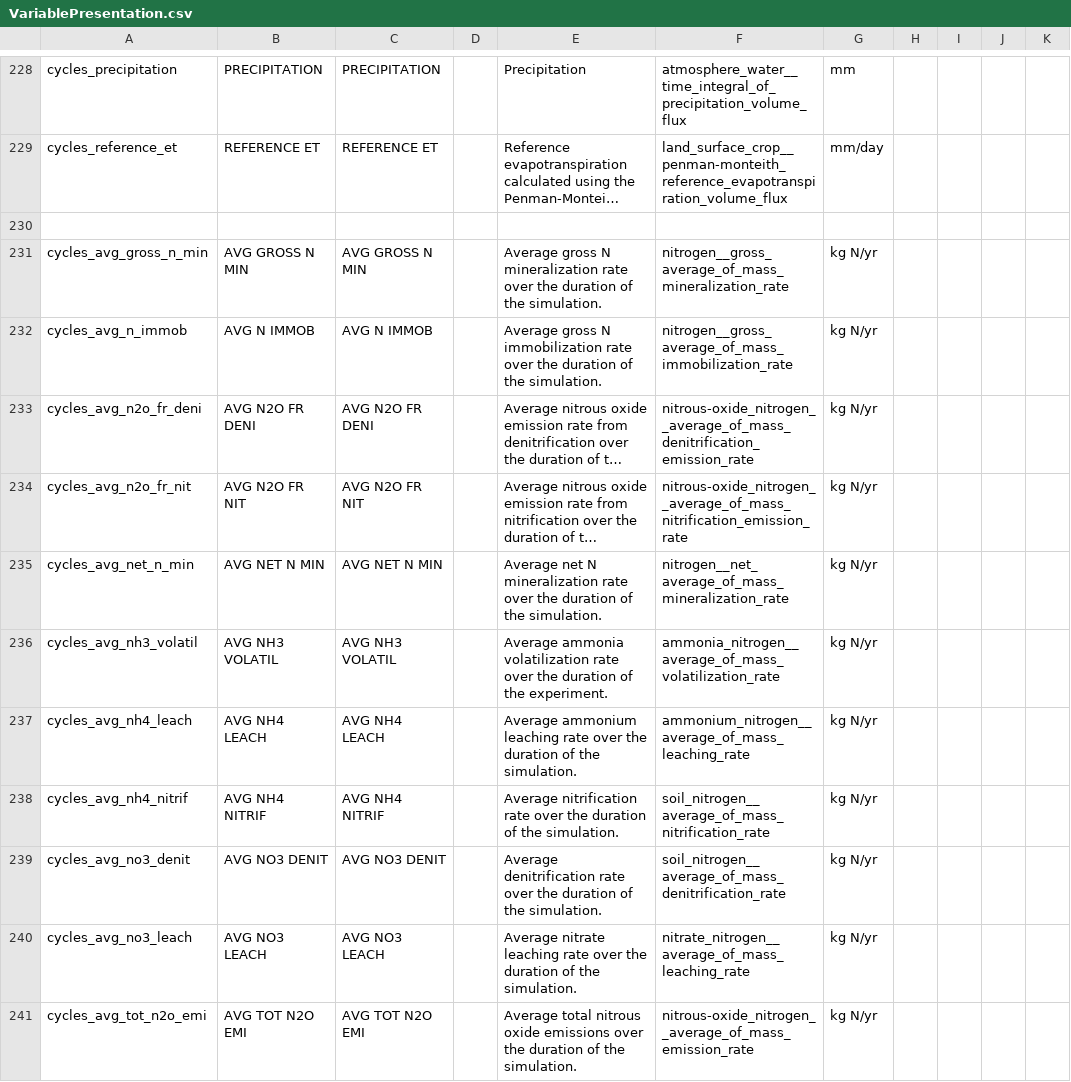
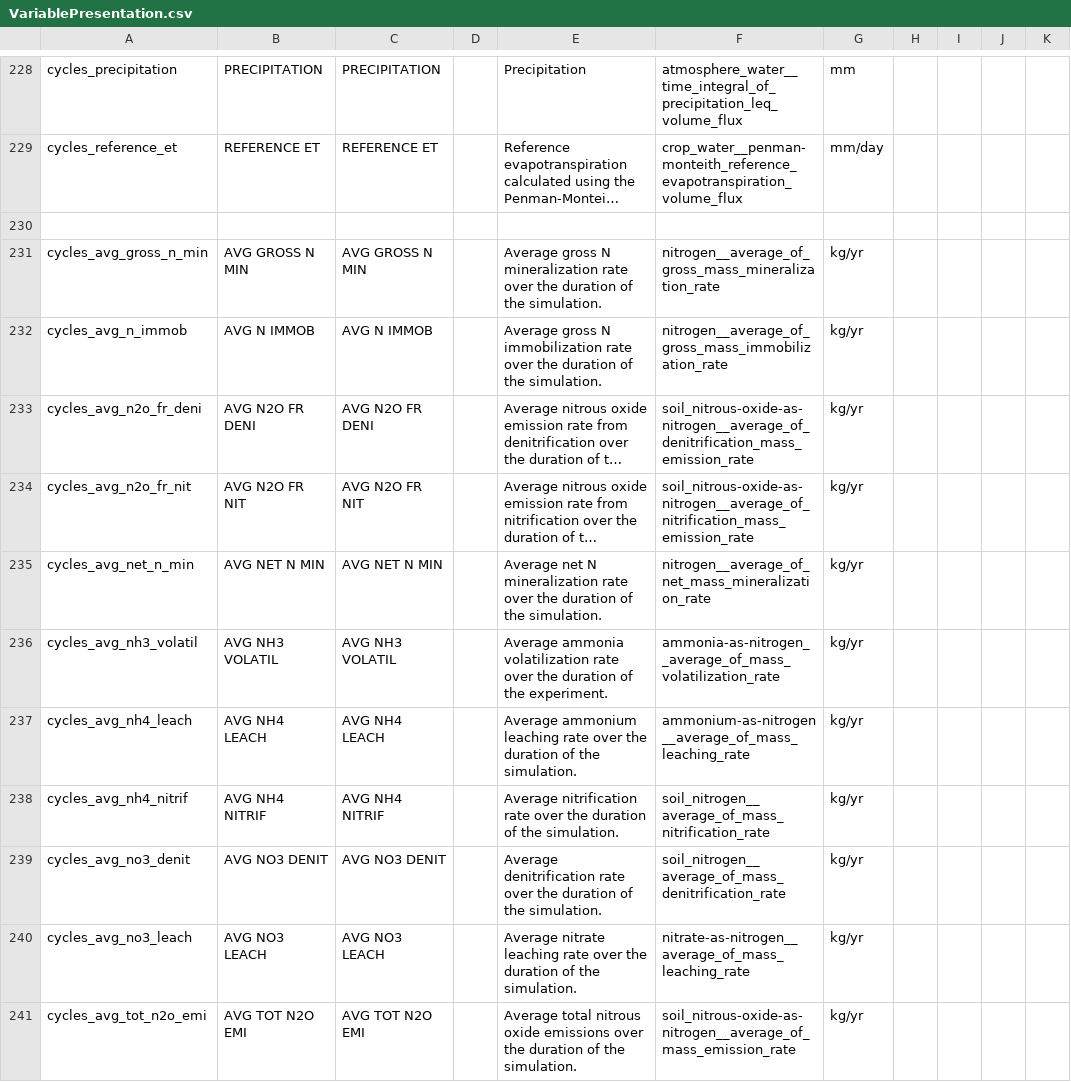
Before and after one commit to mintproject/Mint-ModelCatalog-Ontology, a CSV file: modelCatalog/instances/VariablePresentation.csv, drawn as a sheet; only a part is shown, gaps mark what is left out; long unchanged cells end in …; the diff covers the shown part only; the diff names each change by its address in the sheet, - before the commit and + after, or states it on an @@ line.

```diff
--- a/modelCatalog/instances/VariablePresentation.csv
+++ b/modelCatalog/instances/VariablePresentation.csv
-F228: atmosphere_water__time_integral_of_precipitation_volume_flux
+F228: atmosphere_water__time_integral_of_precipitation_leq_volume_flux
-F229: land_surface_crop__penman-monteith_reference_evapotranspiration_volume_flux
+F229: crop_water__penman-monteith_reference_evapotranspiration_volume_flux
-F231: nitrogen__gross_average_of_mass_mineralization_rate
+F231: nitrogen__average_of_gross_mass_mineralization_rate
-G231:G241: kg N/yr
+G231:G241: kg/yr
-F232: nitrogen__gross_average_of_mass_immobilization_rate
+F232: nitrogen__average_of_gross_mass_immobilization_rate
-F233: nitrous-oxide_nitrogen__average_of_mass_denitrification_emission_rate
+F233: soil_nitrous-oxide-as-nitrogen__average_of_denitrification_mass_emission_rate
-F234: nitrous-oxide_nitrogen__average_of_mass_nitrification_emission_rate
+F234: soil_nitrous-oxide-as-nitrogen__average_of_nitrification_mass_emission_rate
-F235: nitrogen__net_average_of_mass_mineralization_rate
+F235: nitrogen__average_of_net_mass_mineralization_rate
-F236: ammonia_nitrogen__average_of_mass_volatilization_rate
+F236: ammonia-as-nitrogen__average_of_mass_volatilization_rate
-F237: ammonium_nitrogen__average_of_mass_leaching_rate
+F237: ammonium-as-nitrogen__average_of_mass_leaching_rate
-F240: nitrate_nitrogen__average_of_mass_leaching_rate
+F240: nitrate-as-nitrogen__average_of_mass_leaching_rate
-F241: nitrous-oxide_nitrogen__average_of_mass_emission_rate
+F241: soil_nitrous-oxide-as-nitrogen__average_of_mass_emission_rate
```
Also changed, not shown: 133 edited cells elsewhere in this file.
